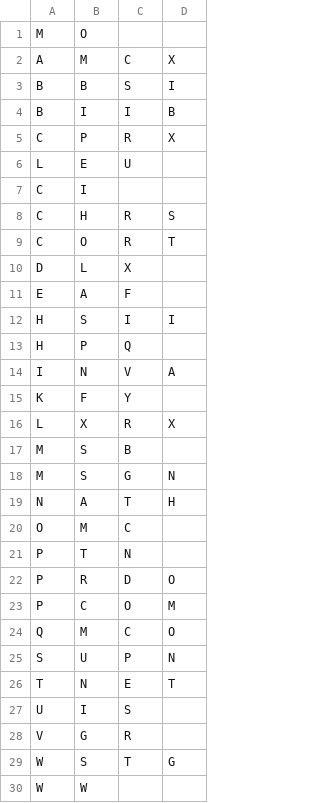
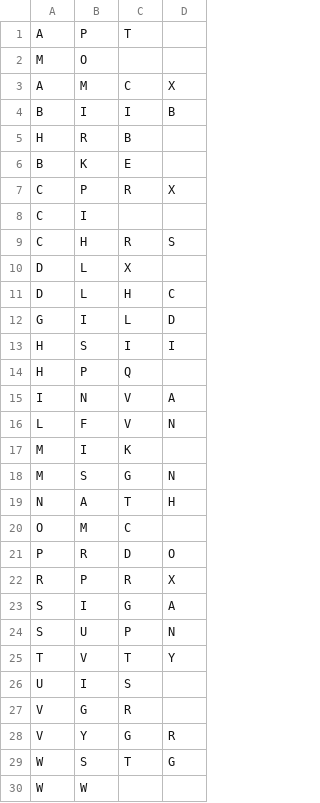
Before and after one commit to mjplacroix/investing_visual_comparison, a CSV file: g4g.csv, drawn as a sheet.

Commit message:
several weeks of ticker data

```diff
--- a/g4g.csv
+++ b/g4g.csv
@@ -1,12 +1,13 @@
+A,P,T
 M,O
 A,M,C,X
-B,B,S,I
 B,I,I,B
+H,R,B
+B,K,E
 C,P,R,X
-L,E,U
 C,I
 C,H,R,S
-C,O,R,T
 D,L,X
-E,A,F
+D,L,H,C
+G,I,L,D
 H,S,I,I
@@ -14,5 +15,4 @@ H,P,Q
 I,N,V,A
-K,F,Y
-L,X,R,X
-M,S,B
+L,F,V,N
+M,I,K
 M,S,G,N
@@ -20,10 +20,10 @@ N,A,T,H
 O,M,C
-P,T,N
 P,R,D,O
-P,C,O,M
-Q,M,C,O
+R,P,R,X
+S,I,G,A
 S,U,P,N
-T,N,E,T
+T,V,T,Y
 U,I,S
 V,G,R
+V,Y,G,R
 W,S,T,G
```
Also changed, not shown: 10 other files.
